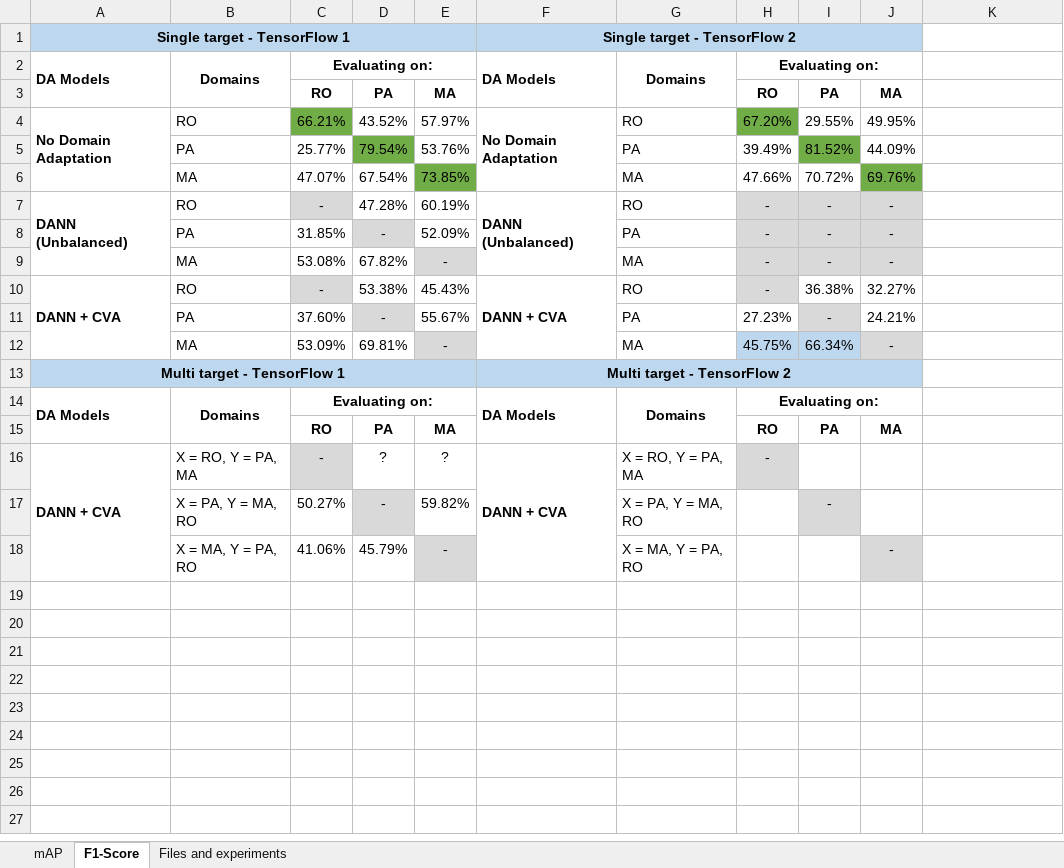
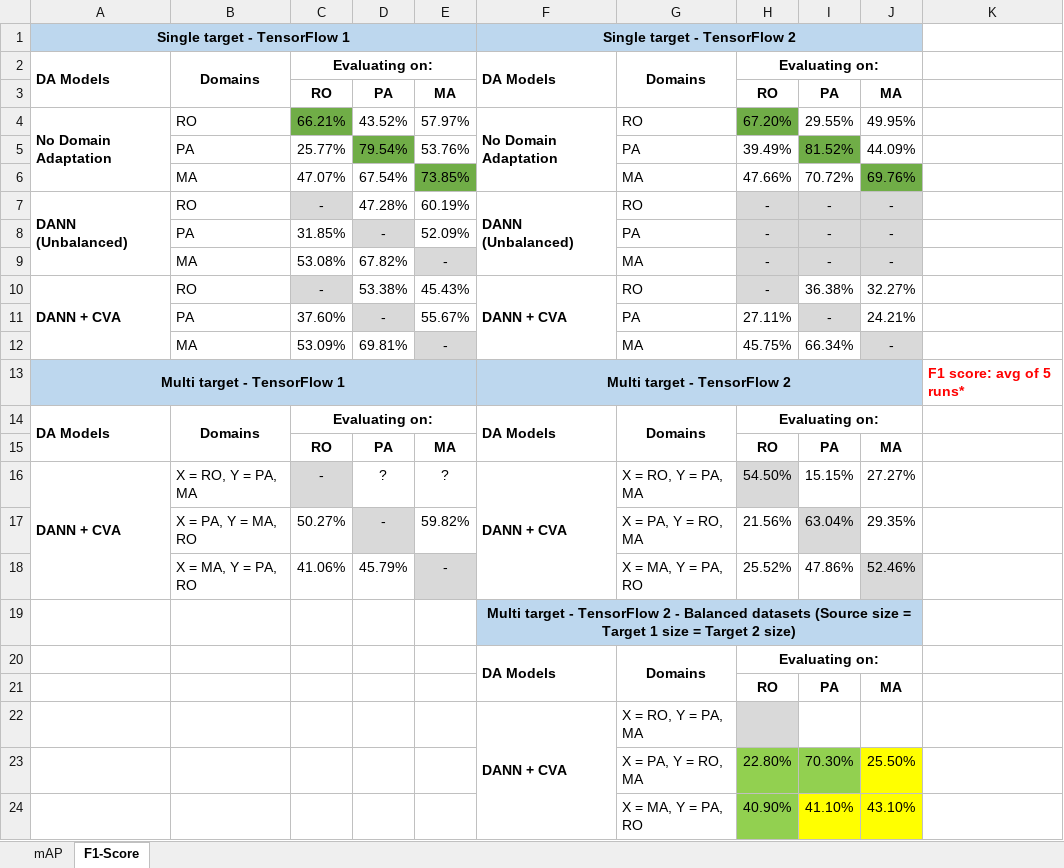
Before and after one commit to LPG-Uerj/FC-DANN_DA_For_CD_MultiTarget_TF2, an Excel workbook: Results/Results.xlsx, sheet F1-Score, drawn as a sheet; values as stored, in another font and other column widths than the file's, no borders; the diff names each change by its address in the sheet, - before the commit and + after, or states it on an @@ line.

Commit message:
Balanced datasets training experiments

```diff
--- a/Results/Results.xlsx (sheet F1-Score)
+++ b/Results/Results.xlsx (sheet F1-Score)
-sheet tab: Files and experiments
-H11: 27.23%
+H11: 27.11%
-H12:I12 fill: #BDD7EE
+H12:I12 fill: none
-K13: (empty)
+K13: F1 score: avg of 5 runs*
-H16: -
+H16: 54.50%
-I16: (empty)
+I16: 15.15%
-J16: (empty)
+J16: 27.27%
-G17: X = PA, Y = MA, RO
+G17: X = PA, Y = RO, MA
-H17: (empty)
+H17: 21.56%
-I17: -
+I17: 63.04%
-J17: (empty)
+J17: 29.35%
-H18: (empty)
+H18: 25.52%
-I18: (empty)
+I18: 47.86%
-J18: -
+J18: 52.46%
+row 19:  |  |  |  |  | Multi target - TensorFlow 2 - Balanced datasets (Source size = Target 1 size = Target 2 size)
+row 20:  |  |  |  |  | DA Models | Domains | Evaluating on:
+row 21:  |  |  |  |  |  |  | RO | PA | MA
+row 22:  |  |  |  |  | DANN + CVA | X = RO, Y = PA, MA
+row 23:  |  |  |  |  |  | X = PA, Y = RO, MA | 22.80% | 70.30% | 25.50%
+row 24:  |  |  |  |  |  | X = MA, Y = PA, RO | 40.90% | 41.10% | 43.10%
```
Also changed, not shown: sheet mAP, 24 other files.
